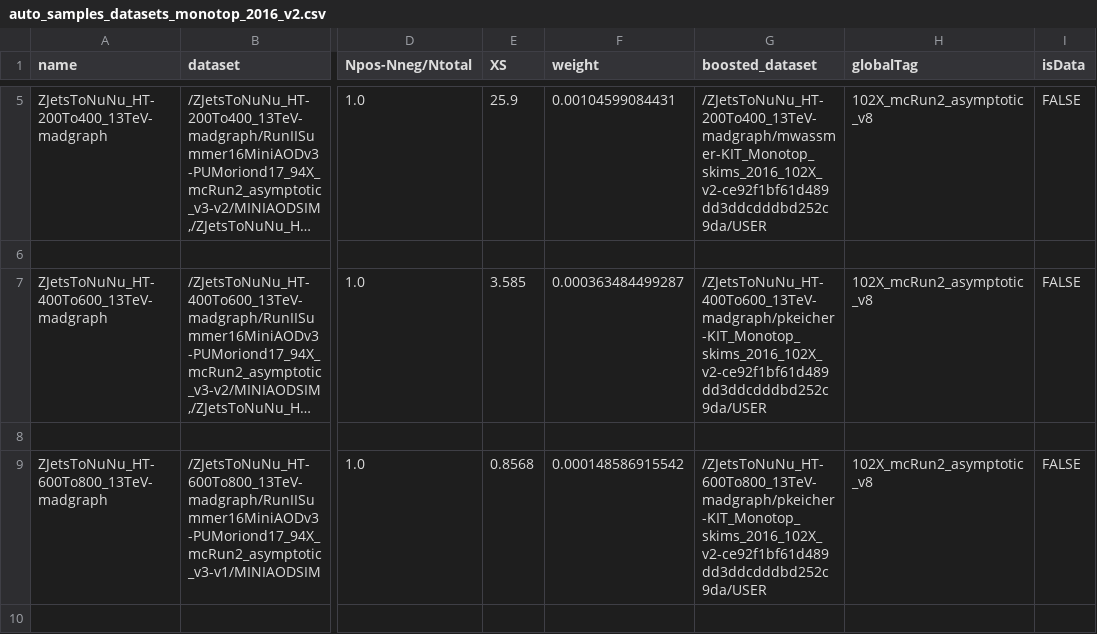
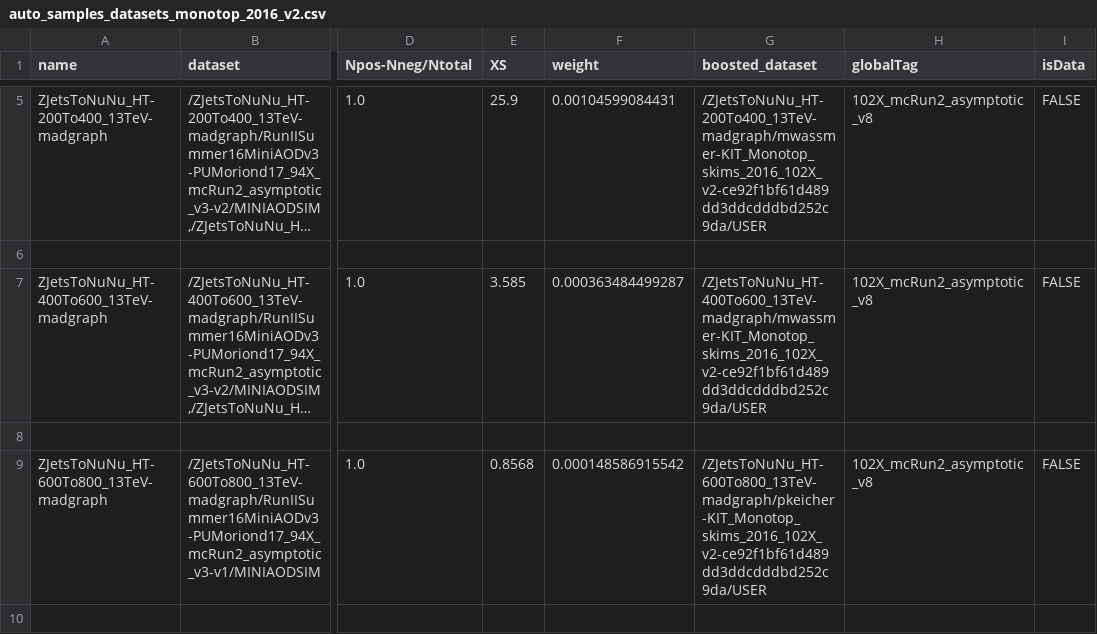
Before and after one commit to kit-cn-cms/BoostedAnalyzer_runscripts_NAF, a CSV file: auto_samples_datasets_monotop_2016_v2.csv, drawn as a sheet; only a part is shown, gaps mark what is left out; long unchanged cells end in …; the diff names each change by its address in the sheet, - before the commit and + after, or states it on an @@ line.

Commit message:
update 2016 monotop sample csv

```diff
--- a/auto_samples_datasets_monotop_2016_v2.csv
+++ b/auto_samples_datasets_monotop_2016_v2.csv
-G7 (boosted_dataset): /ZJetsToNuNu_HT-400To600_13TeV-madgraph/pkeicher-KIT_Monotop_skims_2016_102X_v2-ce92f1bf61d489dd3ddcdddbd252c9da/USER
+G7 (boosted_dataset): /ZJetsToNuNu_HT-400To600_13TeV-madgraph/mwassmer-KIT_Monotop_skims_2016_102X_v2-ce92f1bf61d489dd3ddcdddbd252c9da/USER
```
